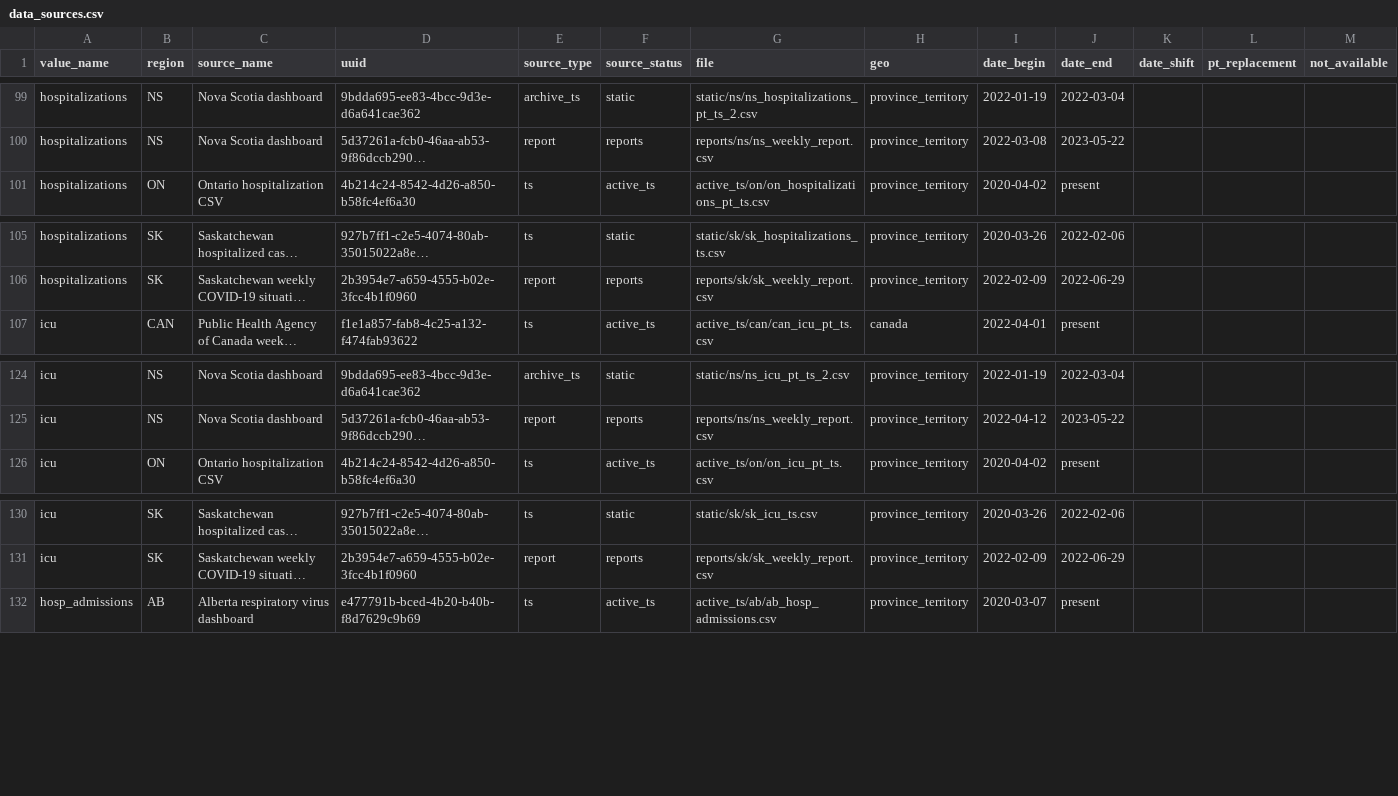
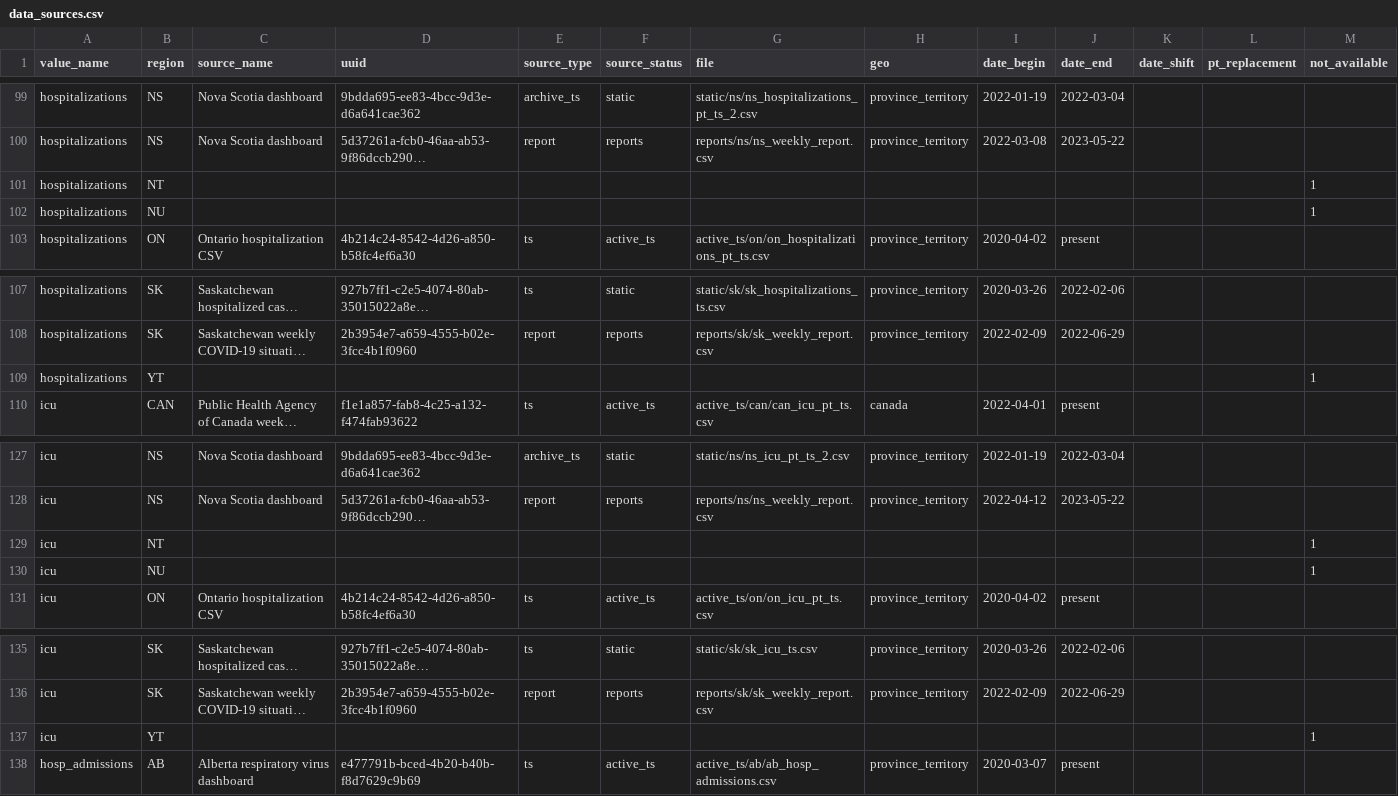
Before and after one commit to ccodwg/CovidTimelineCanada, a CSV file: docs/data_sources/data_sources.csv, drawn as a sheet; only a part is shown, gaps mark what is left out; long unchanged cells end in …; rows hold the shown columns only; the diff names each change by its address in the sheet, - before the commit and + after, or states it on an @@ line.

Commit message:
Update hosp/ICU admissions/occupancy data for the Territories
- #67, #82, #111

```diff
--- a/docs/data_sources/data_sources.csv
+++ b/docs/data_sources/data_sources.csv
+row 101: hospitalizations | NT |  |  |  |  |  |  |  |  |  |  | 1
+row 102: hospitalizations | NU |  |  |  |  |  |  |  |  |  |  | 1
+row 109: hospitalizations | YT |  |  |  |  |  |  |  |  |  |  | 1
+row 129: icu | NT |  |  |  |  |  |  |  |  |  |  | 1
+row 130: icu | NU |  |  |  |  |  |  |  |  |  |  | 1
+row 137: icu | YT |  |  |  |  |  |  |  |  |  |  | 1
```
Also changed, not shown: 2 other files.
